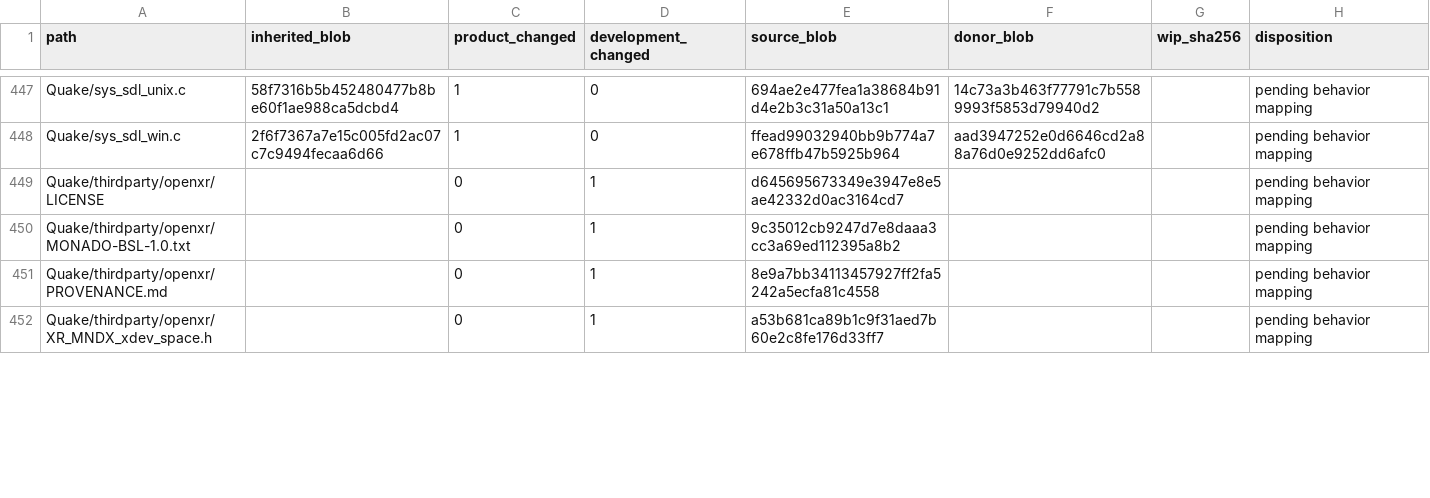
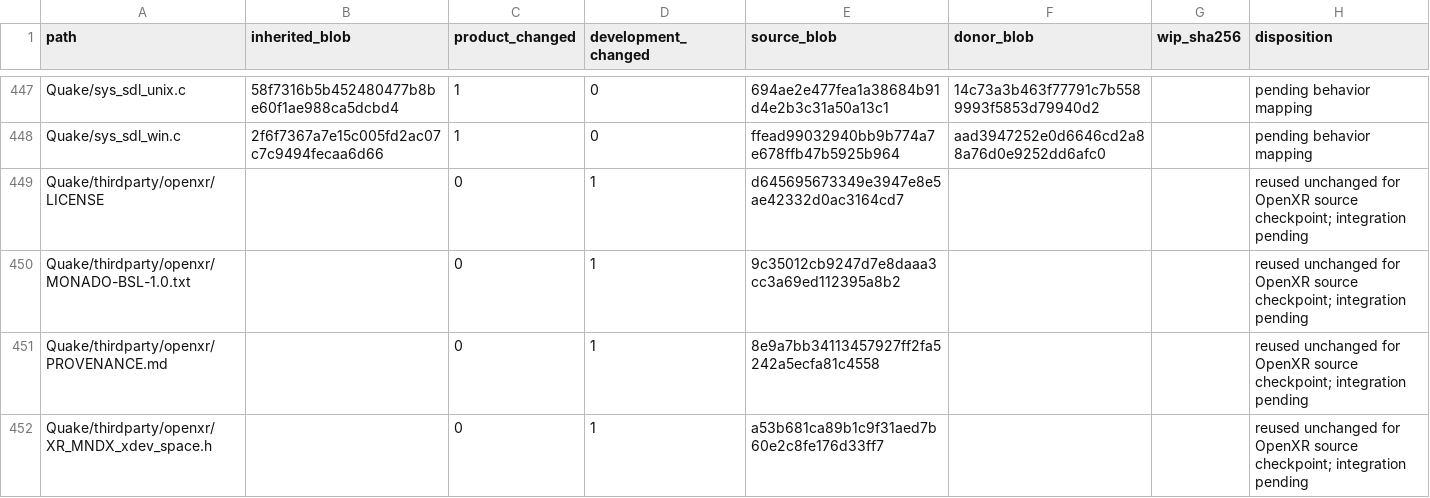
Before and after one commit to ObeseCatLord/Quakespasm-VR, a CSV file: docs/migration-preservation.csv, drawn as a sheet; only a part is shown, gaps mark what is left out; the diff covers the shown part only.

Commit message:
Begin 2.0 migration with reused Vulkan OpenXR backend

```diff
--- a/docs/migration-preservation.csv
+++ b/docs/migration-preservation.csv
@@ -448,5 +448,5 @@ Quake/sys_sdl_unix.c,58f7316b5b452480477b8be60f1ae988ca5dcbd4,1,0,694ae2e477fea1
 Quake/sys_sdl_win.c,2f6f7367a7e15c005fd2ac07c7c9494fecaa6d66,1,0,ffead99032940bb9b774a7e678ffb47b5925b964,aad3947252e0d6646cd2a88a76d0e9252dd6afc0,,pending behavior mapping
-Quake/thirdparty/openxr/LICENSE,,0,1,d645695673349e3947e8e5ae42332d0ac3164cd7,,,pending behavior mapping
-Quake/thirdparty/openxr/MONADO-BSL-1.0.txt,,0,1,9c35012cb9247d7e8daaa3cc3a69ed112395a8b2,,,pending behavior mapping
-Quake/thirdparty/openxr/PROVENANCE.md,,0,1,8e9a7bb34113457927ff2fa5242a5ecfa81c4558,,,pending behavior mapping
-Quake/thirdparty/openxr/XR_MNDX_xdev_space.h,,0,1,a53b681ca89b1c9f31aed7b60e2c8fe176d33ff7,,,pending behavior mapping
+Quake/thirdparty/openxr/LICENSE,,0,1,d645695673349e3947e8e5ae42332d0ac3164cd7,,,reused unchanged for OpenXR source checkpoint; integration pending
+Quake/thirdparty/openxr/MONADO-BSL-1.0.txt,,0,1,9c35012cb9247d7e8daaa3cc3a69ed112395a8b2,,,reused unchanged for OpenXR source checkpoint; integration pending
+Quake/thirdparty/openxr/PROVENANCE.md,,0,1,8e9a7bb34113457927ff2fa5242a5ecfa81c4558,,,reused unchanged for OpenXR source checkpoint; integration pending
+Quake/thirdparty/openxr/XR_MNDX_xdev_space.h,,0,1,a53b681ca89b1c9f31aed7b60e2c8fe176d33ff7,,,reused unchanged for OpenXR source checkpoint; integration pending
```
Also changed, not shown: 9 edited cells elsewhere in this file, 18 other files.
